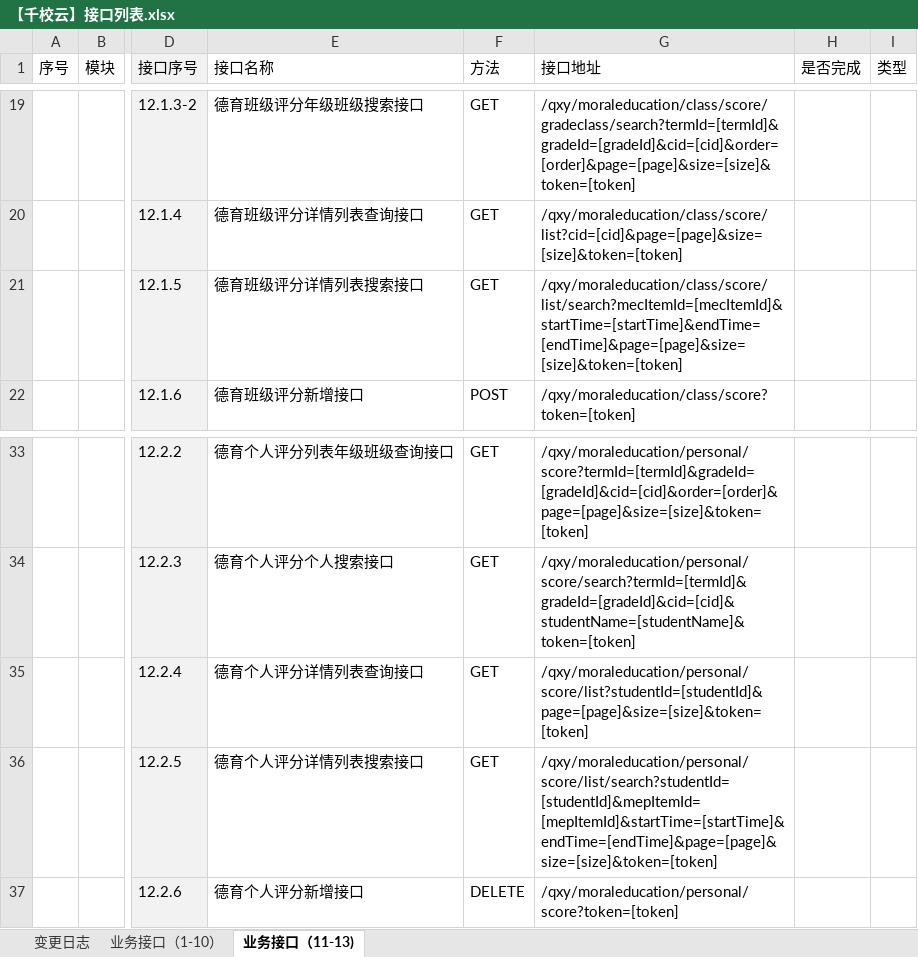
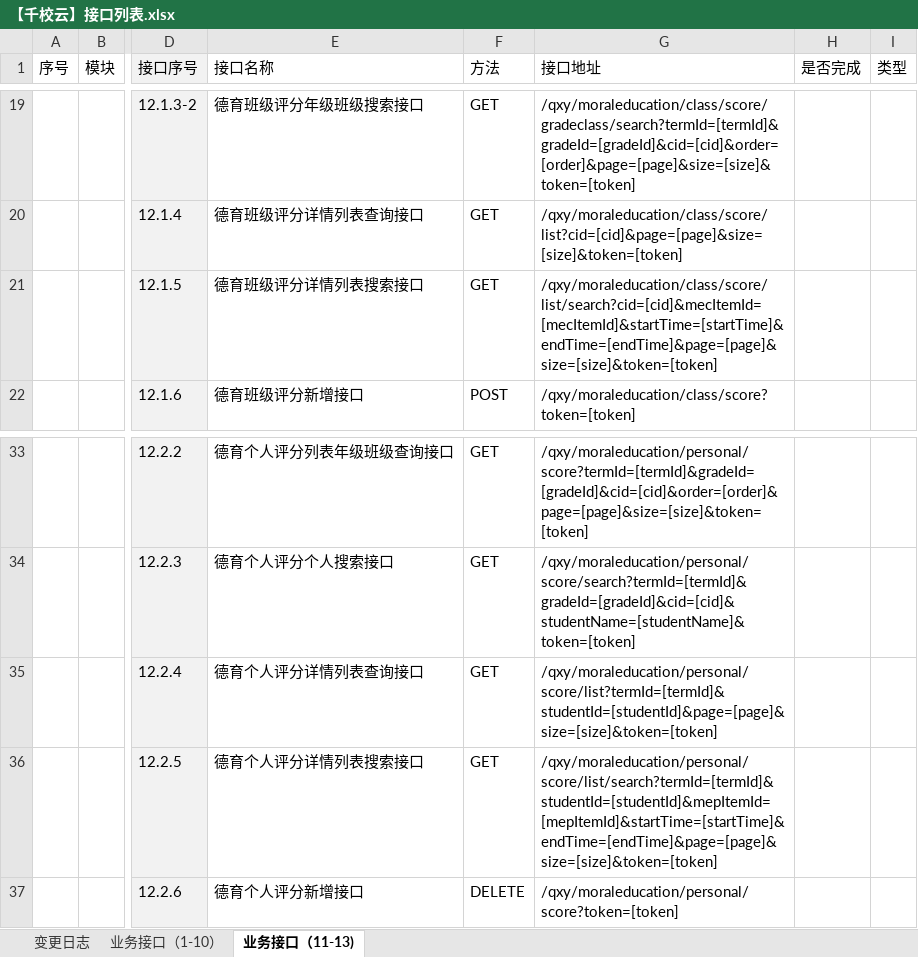
Before and after one commit to cnsuhao/ishome-taocode, an Excel workbook: biz/MC-MSC-Web/qxy接口定义文档2016-8-8/【千校云】接口列表.xlsx, sheet 业务接口（11-13), drawn as a sheet; only a part is shown, gaps mark what is left out; values as stored, in another font and other column widths than the file's, no borders; charts and pictures and conditional formats not drawn; the diff names each change by its address in the sheet, - before the commit and + after, or states it on an @@ line.

```diff
--- a/biz/MC-MSC-Web/qxy接口定义文档2016-8-8/【千校云】接口列表.xlsx (sheet 业务接口（11-13))
+++ b/biz/MC-MSC-Web/qxy接口定义文档2016-8-8/【千校云】接口列表.xlsx (sheet 业务接口（11-13))
-G21 (接口地址): /qxy/moraleducation/class/score/list/search?mecItemId=[mecItemId]&startTime=[startTime]&endTime=[endTime]&page=[page]&size=[size]&token=[token]
+G21 (接口地址): /qxy/moraleducation/class/score/list/search?cid=[cid]&mecItemId=[mecItemId]&startTime=[startTime]&endTime=[endTime]&page=[page]&size=[size]&token=[token]
-G35 (接口地址): /qxy/moraleducation/personal/score/list?studentId=[studentId]&page=[page]&size=[size]&token=[token]
+G35 (接口地址): /qxy/moraleducation/personal/score/list?termId=[termId]&studentId=[studentId]&page=[page]&size=[size]&token=[token]
-G36 (接口地址): /qxy/moraleducation/personal/score/list/search?studentId=[studentId]&mepItemId=[mepItemId]&startTime=[startTime]&endTime=[endTime]&page=[page]&size=[size]&token=[token]
+G36 (接口地址): /qxy/moraleducation/personal/score/list/search?termId=[termId]&studentId=[studentId]&mepItemId=[mepItemId]&startTime=[startTime]&endTime=[endTime]&page=[page]&size=[size]&token=[token]
```
Also changed, not shown: sheet 变更日志, charts or pictures.
